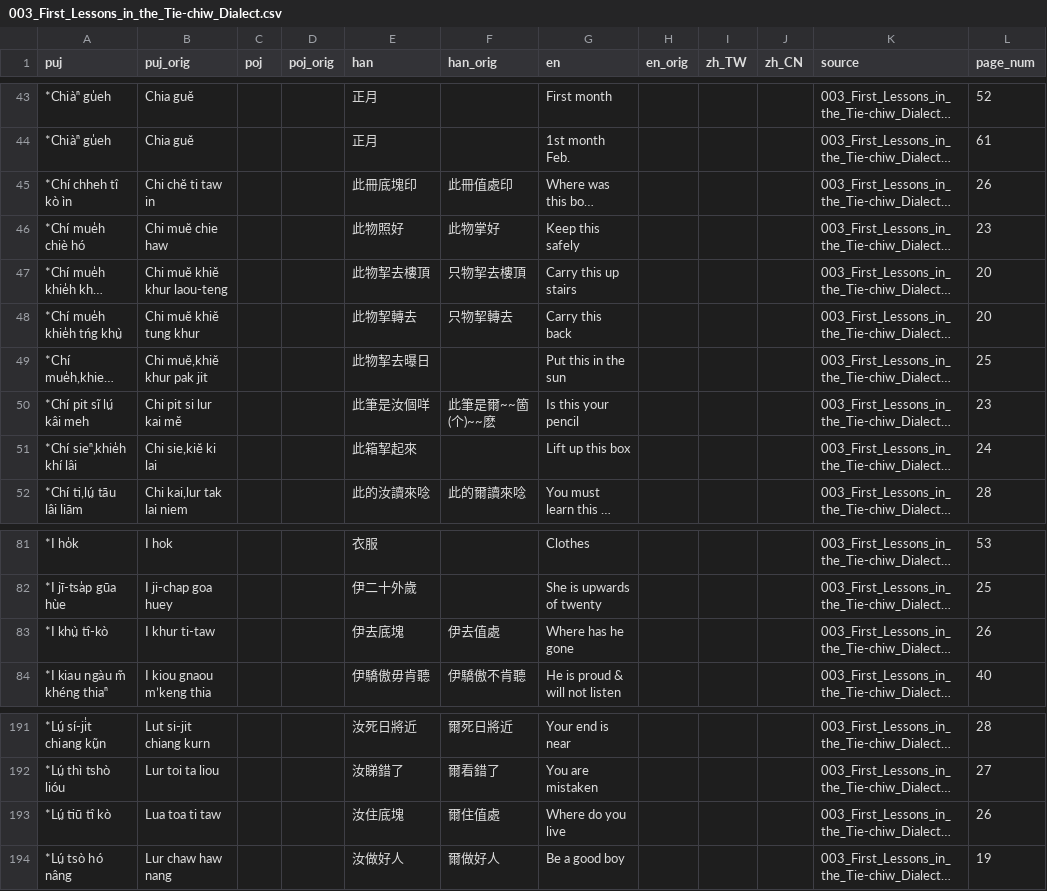
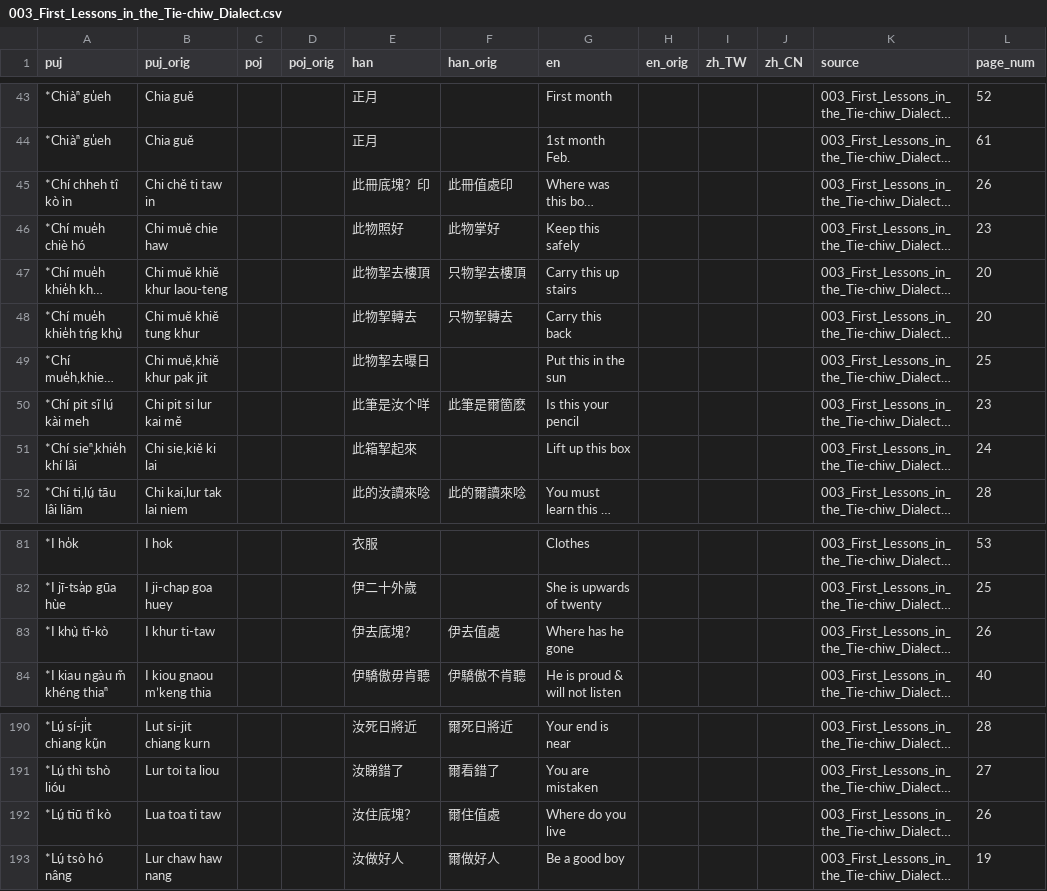
Before and after one commit to hokkien-writing/dataset, a CSV file: export/books/003_First_Lessons_in_the_Tie-chiw_Dialect.csv, drawn as a sheet; only a part is shown, gaps mark what is left out; long unchanged cells end in …; addresses are those after the commit; the diff covers the shown part only; the diff names each change by its address in the sheet, - before the commit and + after, or states it on an @@ line.

```diff
--- a/export/books/003_First_Lessons_in_the_Tie-chiw_Dialect.csv
+++ b/export/books/003_First_Lessons_in_the_Tie-chiw_Dialect.csv
-E45 (han): 此冊底塊印
+E45 (han): 此冊底塊？印
-A50 (puj): *Chí pit sĩ lṳ́ kâi meh
+A50 (puj): *Chí pit sĩ lṳ́ kài meh
-E50 (han): 此筆是汝個咩
+E50 (han): 此筆是汝个咩
-F50 (han_orig): 此筆是爾~~箇(个)~~麽
+F50 (han_orig): 此筆是爾箇麽
-E83 (han): 伊去底塊
+E83 (han): 伊去底塊？
-E192 (han): 汝住底塊
+E192 (han): 汝住底塊？
```
Also changed, not shown: 4 added rows and 4 removed rows elsewhere in this file, 7 other files.
